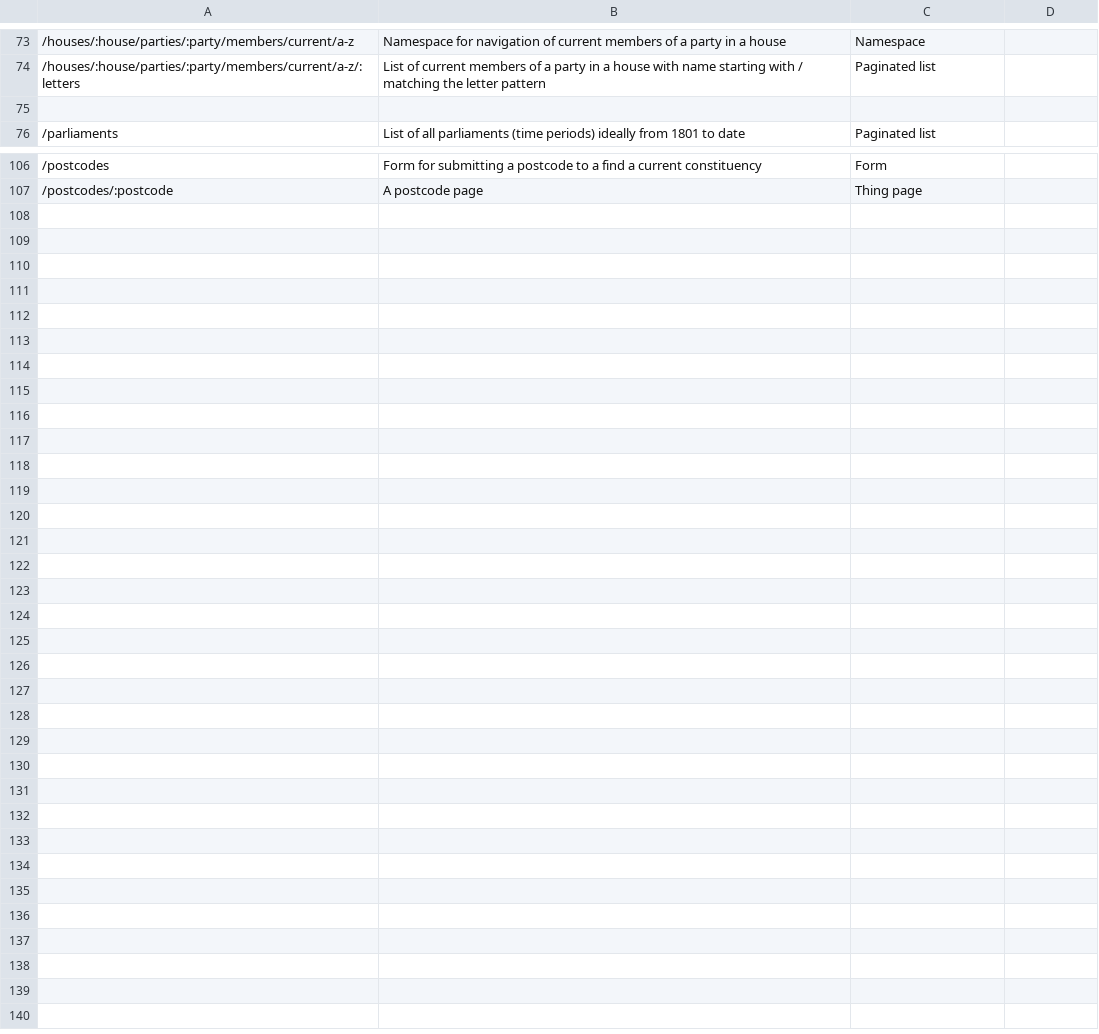
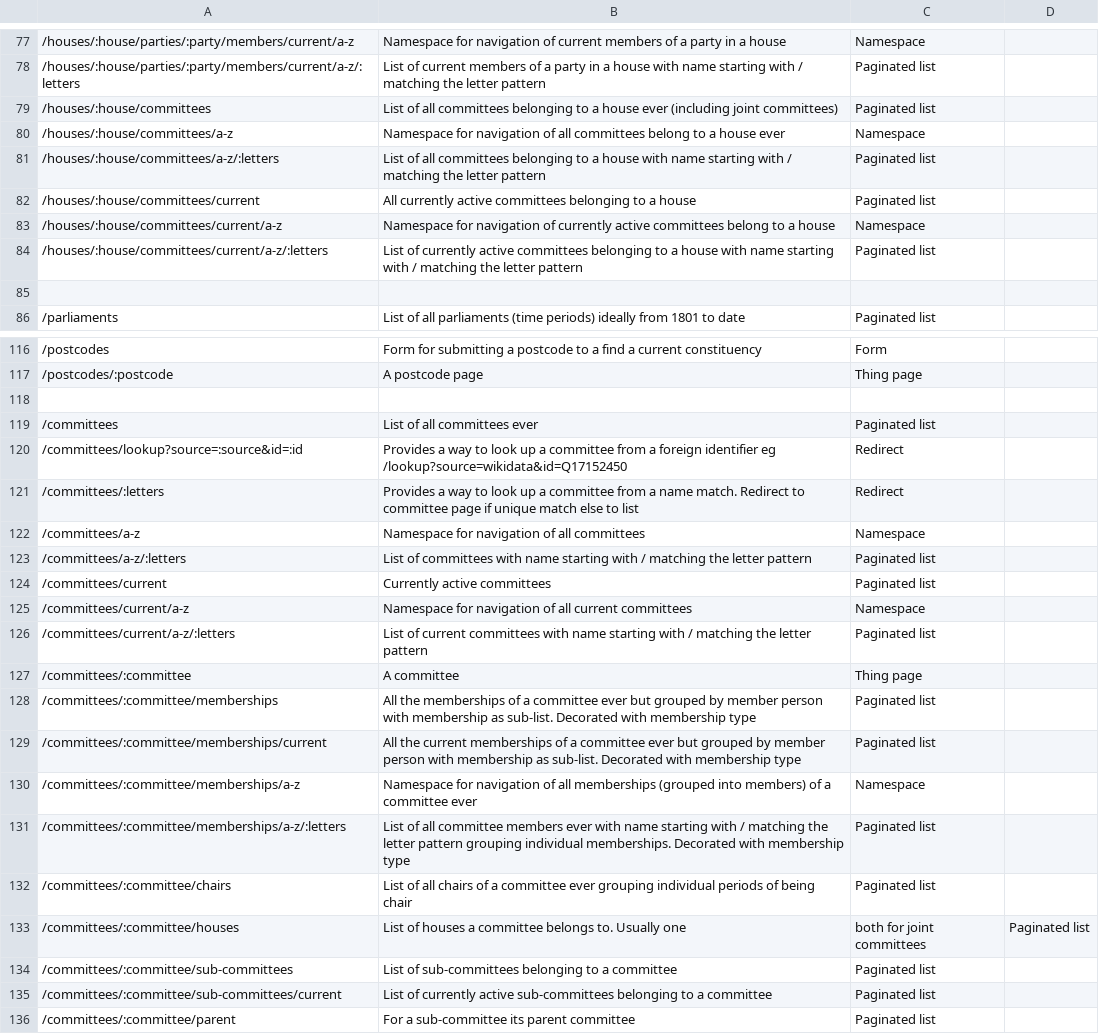
Before and after one commit to ukparliament/ontologies, a CSV file: urls.csv, drawn as a sheet; only a part is shown, gaps mark what is left out; the diff covers the shown part only; the diff names each change by its address in the sheet, - before the commit and + after, or states it on an @@ line.

Commit message:
added urls to cover committee memberships and committee associations to members

```diff
--- a/urls.csv
+++ b/urls.csv
+row 79: /houses/:house/committees | List of all committees belonging to a house ever (including joint committees) | Paginated list
+row 80: /houses/:house/committees/a-z | Namespace for navigation of all committees belong to a house ever | Namespace
+row 81: /houses/:house/committees/a-z/:letters | List of all committees belonging to a house with name starting with / matching the letter pattern | Paginated list
+row 82: /houses/:house/committees/current | All currently active committees belonging to a house | Paginated list
+row 83: /houses/:house/committees/current/a-z | Namespace for navigation of currently active committees belong to a house | Namespace
+row 84: /houses/:house/committees/current/a-z/:letters | List of currently active committees belonging to a house with name starting with / matching the letter pattern | Paginated list
+row 118: (empty)
+row 119: /committees | List of all committees ever | Paginated list
+row 120: /committees/lookup?source=:source&id=:id | Provides a way to look up a committee from a foreign identifier eg /lookup?source=wikidata&id=Q17152450 | Redirect
+row 121: /committees/:letters | Provides a way to look up a committee from a name match. Redirect to committee page if unique match else to list | Redirect
+row 122: /committees/a-z | Namespace for navigation of all committees | Namespace
+row 123: /committees/a-z/:letters | List of committees with name starting with / matching the letter pattern | Paginated list
+row 124: /committees/current | Currently active committees | Paginated list
+row 125: /committees/current/a-z | Namespace for navigation of all current committees | Namespace
+row 126: /committees/current/a-z/:letters | List of current committees with name starting with / matching the letter pattern | Paginated list
+row 127: /committees/:committee | A committee | Thing page
+row 128: /committees/:committee/memberships | All the memberships of a committee ever but grouped by member person with membership as sub-list. Decorated with membership type | Paginated list
+row 129: /committees/:committee/memberships/current | All the current memberships of a committee ever but grouped by member person with membership as sub-list. Decorated with membership type | Paginated list
+row 130: /committees/:committee/memberships/a-z | Namespace for navigation of all memberships (grouped into members) of a committee ever | Namespace
+row 131: /committees/:committee/memberships/a-z/:letters | List of all committee members ever with name starting with / matching the letter pattern grouping individual memberships. Decorated with membership type | Paginated list
+row 132: /committees/:committee/chairs | List of all chairs of a committee ever grouping individual periods of being chair | Paginated list
+row 133: /committees/:committee/houses | List of houses a committee belongs to. Usually one | both for joint committees | Paginated list
+row 134: /committees/:committee/sub-committees | List of sub-committees belonging to a committee | Paginated list
+row 135: /committees/:committee/sub-committees/current | List of currently active sub-committees belonging to a committee | Paginated list
+row 136: /committees/:committee/parent | For a sub-committee its parent committee | Paginated list
```
Also changed, not shown: 4 added rows elsewhere in this file.
